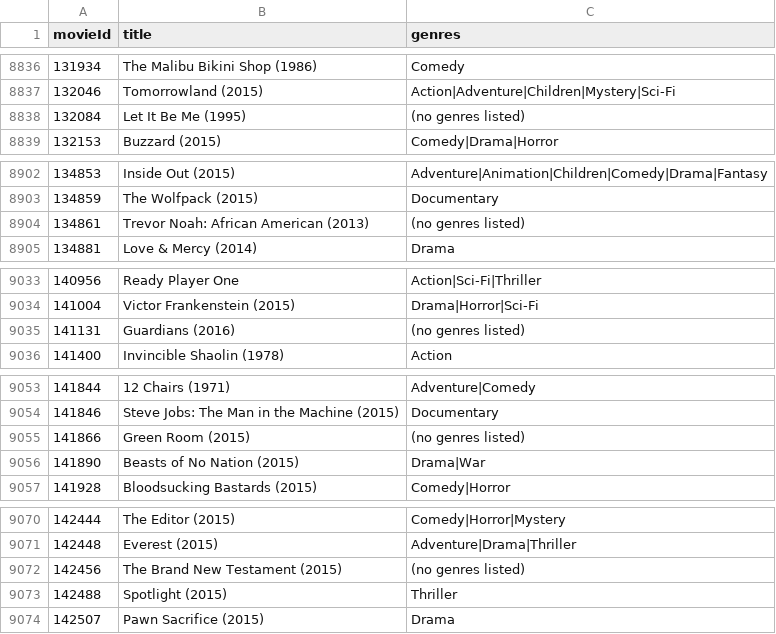
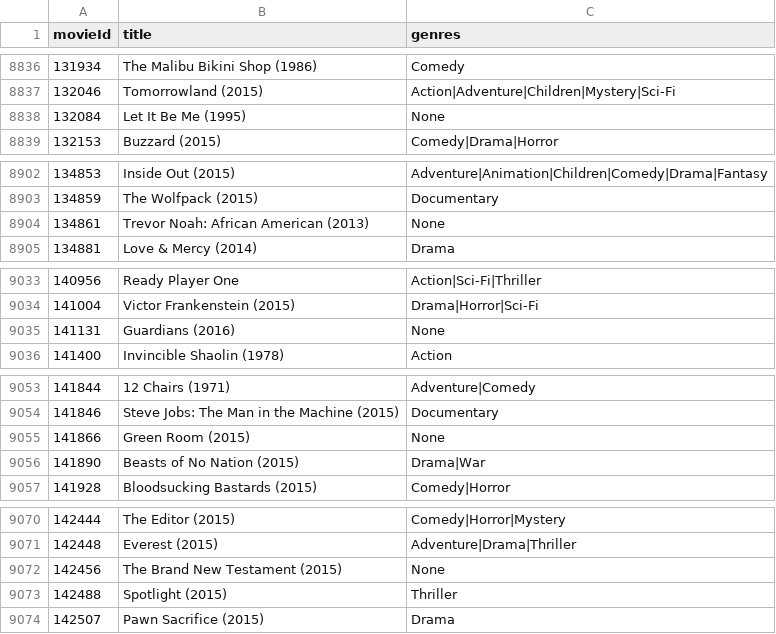
Before and after one commit to psat-floc/floc-experiments, a CSV file: unprocessed_data/movies.csv, drawn as a sheet; only a part is shown, gaps mark what is left out; the diff covers the shown part only.

Commit message:
simhash: now taking None into account

```diff
--- a/unprocessed_data/movies.csv
+++ b/unprocessed_data/movies.csv
@@ -8837,3 +8837,3 @@ movieId,title,genres
 132046,Tomorrowland (2015),Action|Adventure|Children|Mystery|Sci-Fi
-132084,Let It Be Me (1995),(no genres listed)
+132084,Let It Be Me (1995),None
 132153,Buzzard (2015),Comedy|Drama|Horror
@@ -8903,3 +8903,3 @@ movieId,title,genres
 134859,The Wolfpack (2015),Documentary
-134861,Trevor Noah: African American (2013),(no genres listed)
+134861,Trevor Noah: African American (2013),None
 134881,Love & Mercy (2014),Drama
@@ -9034,3 +9034,3 @@ movieId,title,genres
 141004,Victor Frankenstein (2015),Drama|Horror|Sci-Fi
-141131,Guardians (2016),(no genres listed)
+141131,Guardians (2016),None
 141400,Invincible Shaolin (1978),Action
@@ -9054,3 +9054,3 @@ movieId,title,genres
 141846,Steve Jobs: The Man in the Machine (2015),Documentary
-141866,Green Room (2015),(no genres listed)
+141866,Green Room (2015),None
 141890,Beasts of No Nation (2015),Drama|War
@@ -9071,3 +9071,3 @@ movieId,title,genres
 142448,Everest (2015),Adventure|Drama|Thriller
-142456,The Brand New Testament (2015),(no genres listed)
+142456,The Brand New Testament (2015),None
 142488,Spotlight (2015),Thriller
```
Also changed, not shown: 29 edited cells elsewhere in this file, 2 other files.
